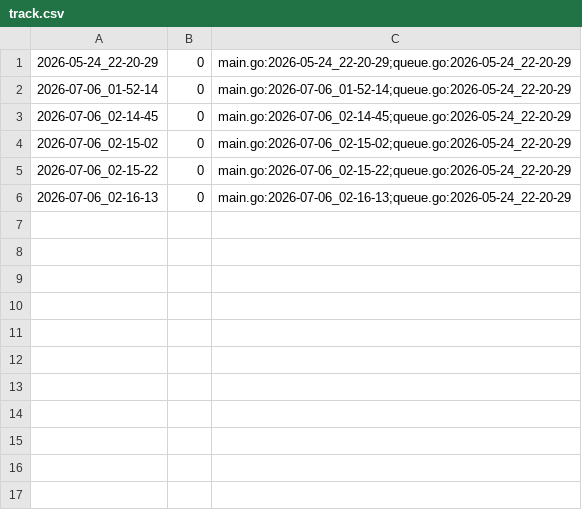
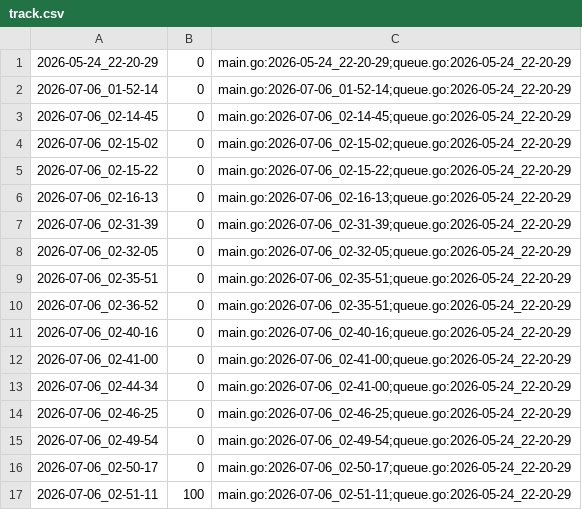
Before and after one commit to qxcode-course/ed-ter-bloco-a-navimelo, a CSV file: .tko/track/ed@caminho/track.csv, drawn as a sheet.

```diff
--- a/.tko/track/ed@caminho/track.csv
+++ b/.tko/track/ed@caminho/track.csv
@@ -6 +6,12 @@
 2026-07-06_02-16-13,0,main.go:2026-07-06_02-16-13;queue.go:2026-05-24_22-20-29
+2026-07-06_02-31-39,0,main.go:2026-07-06_02-31-39;queue.go:2026-05-24_22-20-29
+2026-07-06_02-32-05,0,main.go:2026-07-06_02-32-05;queue.go:2026-05-24_22-20-29
+2026-07-06_02-35-51,0,main.go:2026-07-06_02-35-51;queue.go:2026-05-24_22-20-29
+2026-07-06_02-36-52,0,main.go:2026-07-06_02-35-51;queue.go:2026-05-24_22-20-29
+2026-07-06_02-40-16,0,main.go:2026-07-06_02-40-16;queue.go:2026-05-24_22-20-29
+2026-07-06_02-41-00,0,main.go:2026-07-06_02-41-00;queue.go:2026-05-24_22-20-29
+2026-07-06_02-44-34,0,main.go:2026-07-06_02-41-00;queue.go:2026-05-24_22-20-29
+2026-07-06_02-46-25,0,main.go:2026-07-06_02-46-25;queue.go:2026-05-24_22-20-29
+2026-07-06_02-49-54,0,main.go:2026-07-06_02-49-54;queue.go:2026-05-24_22-20-29
+2026-07-06_02-50-17,0,main.go:2026-07-06_02-50-17;queue.go:2026-05-24_22-20-29
+2026-07-06_02-51-11,100,main.go:2026-07-06_02-51-11;queue.go:2026-05-24_22-20-29
```
Also changed, not shown: 6 other files.
